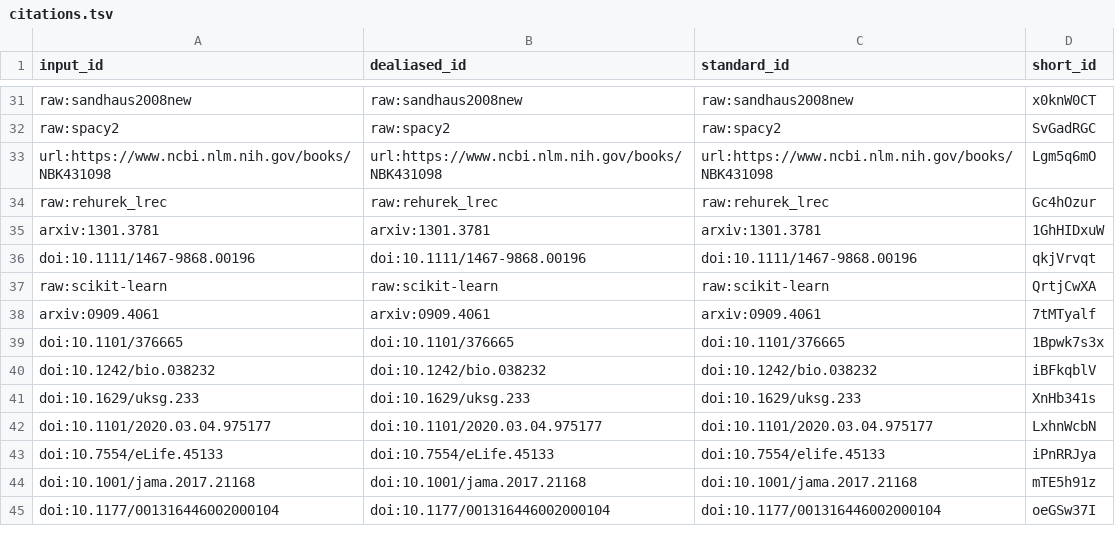
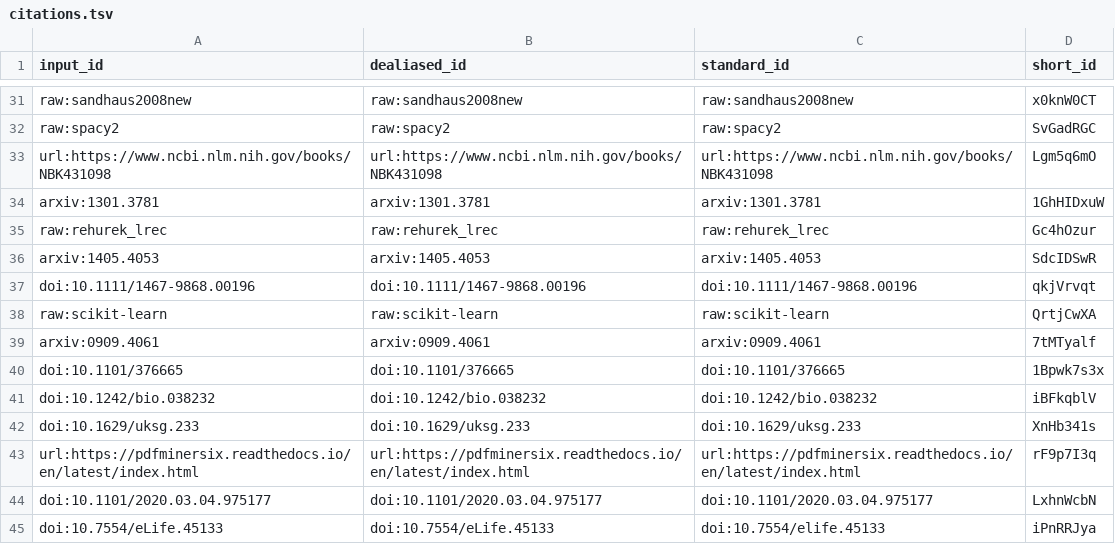
Before and after one commit to greenelab/annorxiver_manuscript, a TSV file: citations.tsv, drawn as a sheet; only a part is shown, gaps mark what is left out; the shorter side is filled out with more unchanged rows.

Commit message:
Merge pull request #30 from greenelab/methods-update [ci skip]
This build is based on
https://github.com/greenelab/annorxiver_manuscript/commit/4476f1f3f108e851fc562eaf2987a7bcd0011c28.

This commit was created by the following CI build and job:
https://github.com/greenelab/annorxiver_manuscript/commit/4476f1f3f108e851fc562eaf2987a7bcd0011c28/checks
https://github.com/greenelab/annorxiver_manuscript/runs/324706201

```diff
--- a/citations.tsv
+++ b/citations.tsv
@@ -33,4 +33,5 @@ raw:spacy2	raw:spacy2	raw:spacy2	SvGadRGC
 url:https://www.ncbi.nlm.nih.gov/books/NBK431098	url:https://www.ncbi.nlm.nih.gov/books/NBK431098	url:https://www.ncbi.nlm.nih.gov/books/NBK431098	Lgm5q6mO
+arxiv:1301.3781	arxiv:1301.3781	arxiv:1301.3781	1GhHIDxuW
 raw:rehurek_lrec	raw:rehurek_lrec	raw:rehurek_lrec	Gc4hOzur
-arxiv:1301.3781	arxiv:1301.3781	arxiv:1301.3781	1GhHIDxuW
+arxiv:1405.4053	arxiv:1405.4053	arxiv:1405.4053	SdcIDSwR
 doi:10.1111/1467-9868.00196	doi:10.1111/1467-9868.00196	doi:10.1111/1467-9868.00196	qkjVrvqt
@@ -41,2 +42,3 @@ doi:10.1242/bio.038232	doi:10.1242/bio.038232	doi:10.1242/bio.038232	iBFkqblV
 doi:10.1629/uksg.233	doi:10.1629/uksg.233	doi:10.1629/uksg.233	XnHb341s
+url:https://pdfminersix.readthedocs.io/en/latest/index.html	url:https://pdfminersix.readthedocs.io/en/latest/index.html	url:https://pdfminersix.readthedocs.io/en/latest/index.html	rF9p7I3q
 doi:10.1101/2020.03.04.975177	doi:10.1101/2020.03.04.975177	doi:10.1101/2020.03.04.975177	LxhnWcbN
```
Also changed, not shown: 7 other files.
